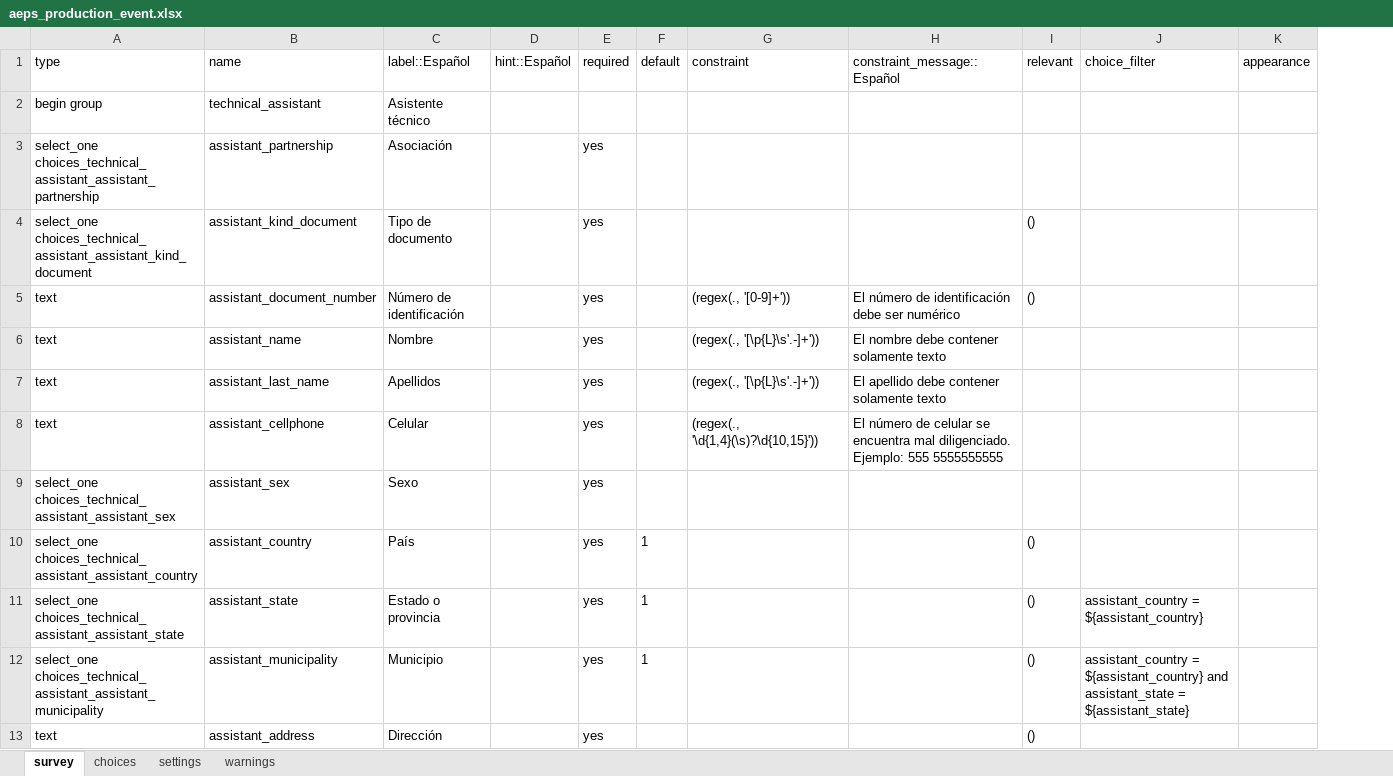
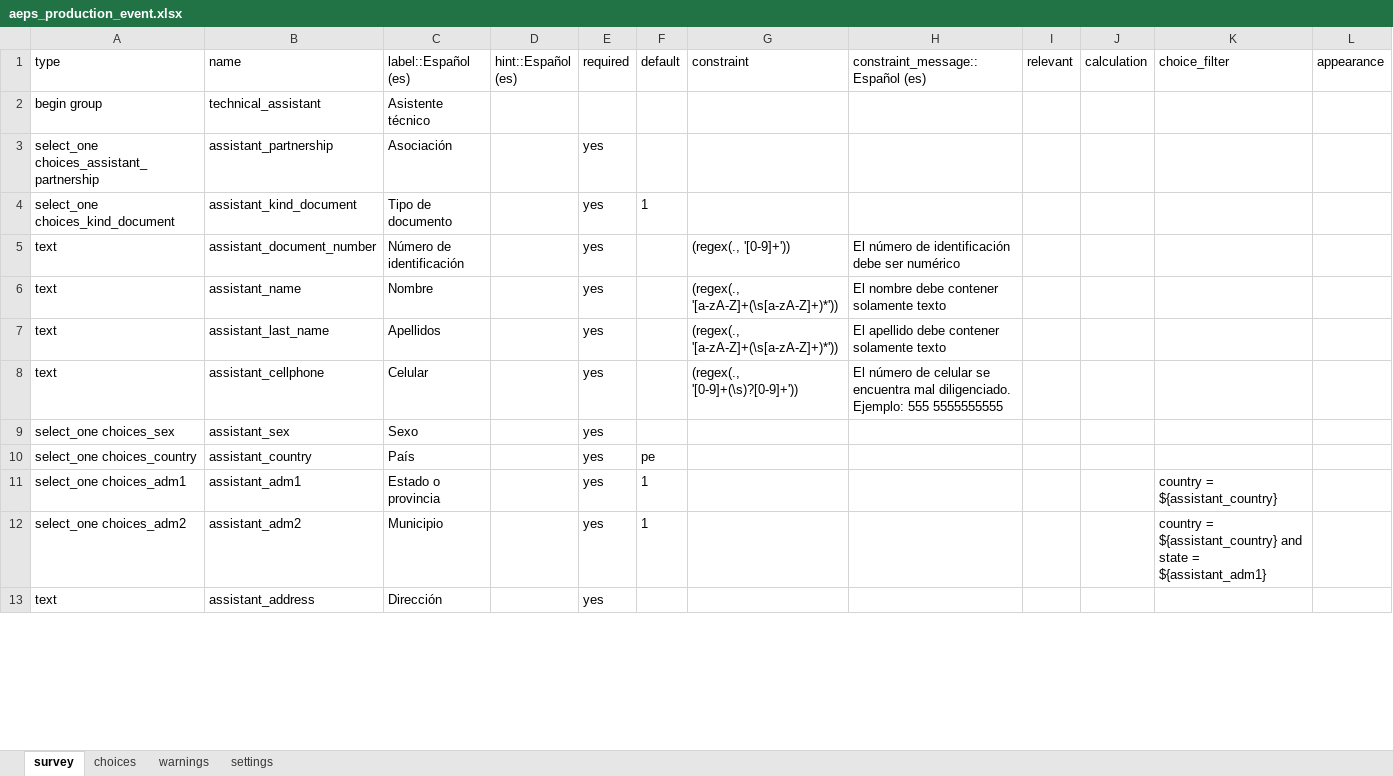
Before and after one commit to CIAT-DAPA/aeps_platform_forms, an Excel workbook: odk/aeps_production_event.xlsx, sheet survey, drawn as a sheet; only a part is shown; values as stored, in another font and other column widths than the file's, no borders; removed rows and columns are numbered as before the commit, all else as after; the diff covers the shown part only; the diff names each change by its address in the sheet, - before the commit and + after, or states it on an @@ line.

```diff
--- a/odk/aeps_production_event.xlsx (sheet survey)
+++ b/odk/aeps_production_event.xlsx (sheet survey)
@@ sheet tab order changed: survey | choices | warnings | settings @@
-column D (hint::Español), empty
+column D (hint::Español (es)), empty
+column J (calculation), empty
-C1: label::Español
+C1: label::Español (es)
-H1: constraint_message::Español
+H1: constraint_message::Español (es)
-A3 (type): select_one choices_technical_assistant_assistant_partnership
+A3 (type): select_one choices_assistant_partnership
-A4 (type): select_one choices_technical_assistant_assistant_kind_document
+A4 (type): select_one choices_kind_document
-F4 (default): (empty)
+F4 (default): 1
-I4:I5 (relevant): ()
+I4:I5 (relevant): (empty)
-G6:G7 (constraint): (regex(., '[\p{L}\s'.-]+'))
+G6:G7 (constraint): (regex(., '[a-zA-Z]+(\s[a-zA-Z]+)*'))
-G8 (constraint): (regex(., '\d{1,4}(\s)?\d{10,15}'))
+G8 (constraint): (regex(., '[0-9]+(\s)?[0-9]+'))
-A9 (type): select_one choices_technical_assistant_assistant_sex
+A9 (type): select_one choices_sex
-A10 (type): select_one choices_technical_assistant_assistant_country
+A10 (type): select_one choices_country
-F10 (default): 1
+F10 (default): pe
-I10:I13 (relevant): ()
+I10:I13 (relevant): (empty)
-A11 (type): select_one choices_technical_assistant_assistant_state
+A11 (type): select_one choices_adm1
-B11 (name): assistant_state
+B11 (name): assistant_adm1
-K11 (choice_filter): assistant_country = ${assistant_country}
+K11 (choice_filter): country = ${assistant_country}
-A12 (type): select_one choices_technical_assistant_assistant_municipality
+A12 (type): select_one choices_adm2
-B12 (name): assistant_municipality
+B12 (name): assistant_adm2
-K12 (choice_filter): assistant_country = ${assistant_country} and assistant_state = ${assistant_state}
+K12 (choice_filter): country = ${assistant_country} and state = ${assistant_adm1}
```
Also changed, not shown: 16 added rows, 4 moved rows and 132 edited cells elsewhere in this sheet, sheet choices, sheet settings, 3 other files.
